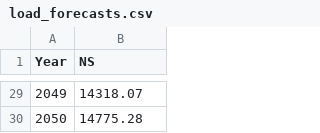
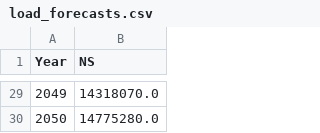
Before and after one commit to SutubraResearch/LDES-DataPipeline, a CSV file: data_files/loads/load_forecasts.csv, drawn as a sheet; only a part is shown, gaps mark what is left out; the diff covers the shown part only.

```diff
--- a/data_files/loads/load_forecasts.csv
+++ b/data_files/loads/load_forecasts.csv
@@ -29,2 +29,2 @@ Year,NS,,,,,,,,,,,,,,,,,,,,,,,,,,,,,,,,,
-2049,14318.07,,,,,,,,,,,,,,,,,,,,,,,,,,,,,,,,,
-2050,14775.28,,,,,,,,,,,,,,,,,,,,,,,,,,,,,,,,,
+2049,14318070.0
+2050,14775280.0
```
Also changed, not shown: 27 edited cells elsewhere in this file, 24 other files.
